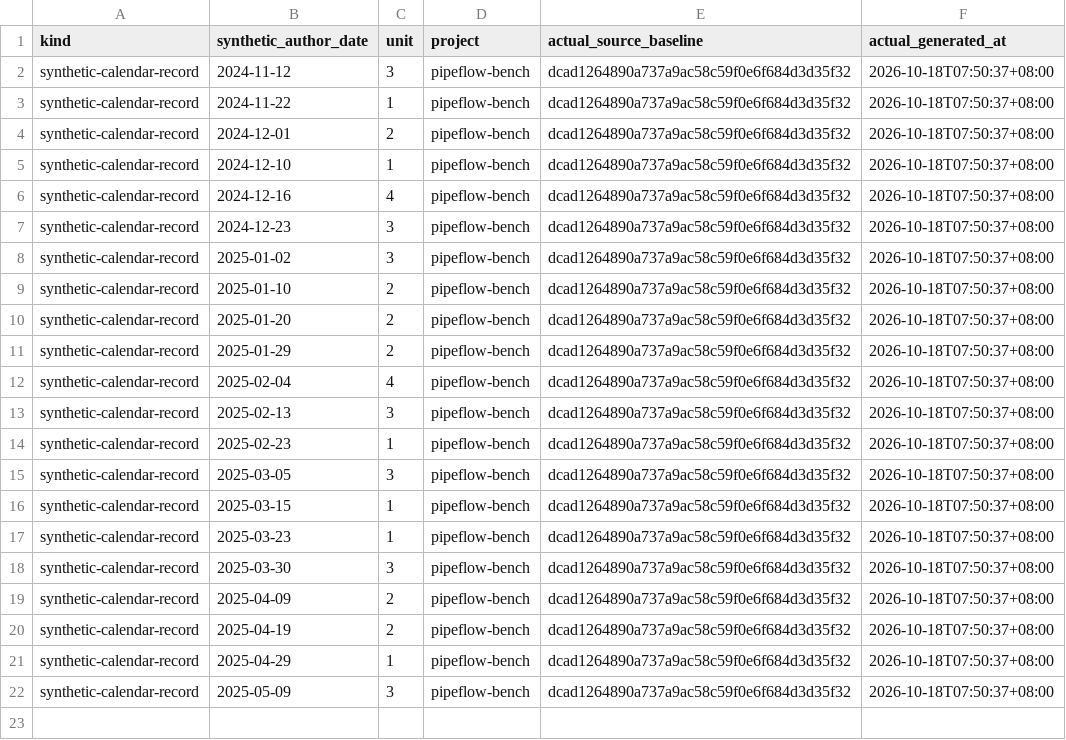
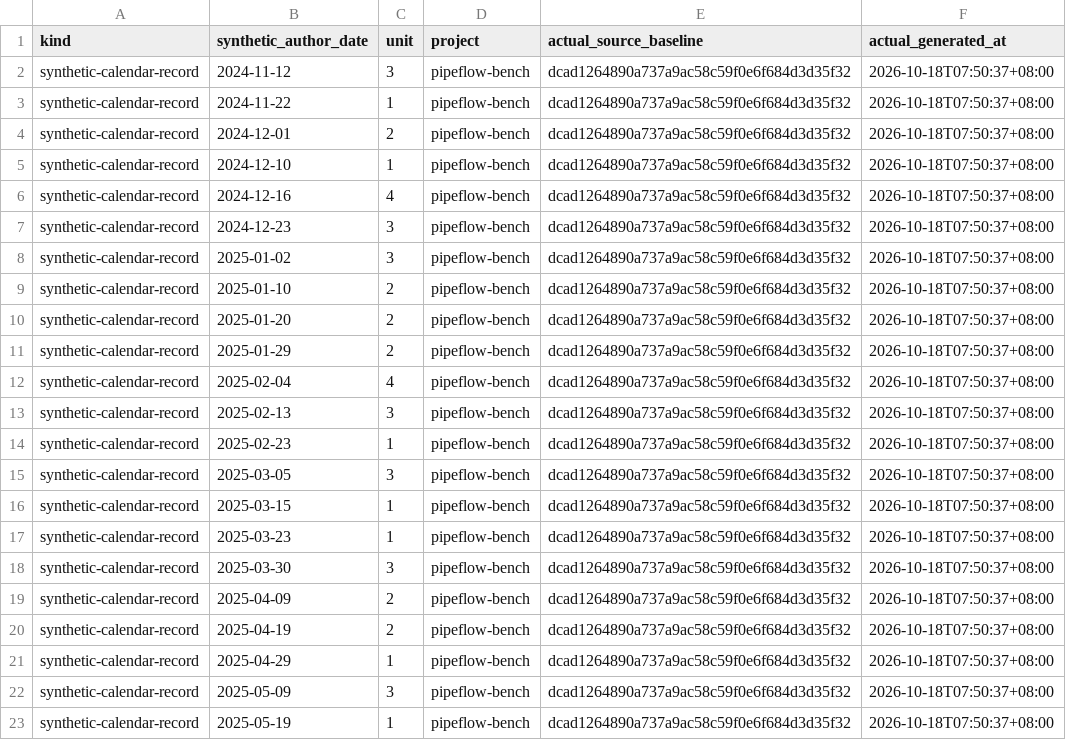
Before and after one commit to Khalil-Work/pipeflow-bench, a CSV file: docs/calendar-records-2024-2026.csv, drawn as a sheet; the diff names each change by its address in the sheet, - before the commit and + after, or states it on an @@ line.

Commit message:
docs: synthetic calendar record 2025-05-19 unit 1
Documentation calendar reconstruction generated on 2026-10-18. Historical author dates do not date source development.

```diff
--- a/docs/calendar-records-2024-2026.csv
+++ b/docs/calendar-records-2024-2026.csv
+row 23: synthetic-calendar-record | 2025-05-19 | 1 | pipeflow-bench | dcad1264890a737a9ac58c59f0e6f684d3d35f32 | 2026-10-18T07:50:37+08:00
```
